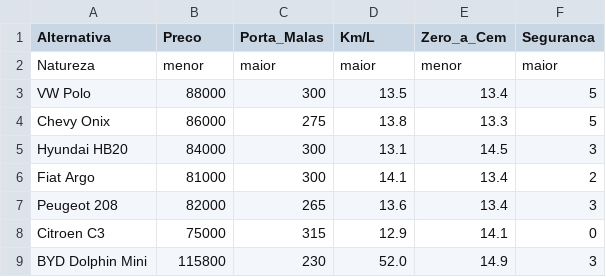
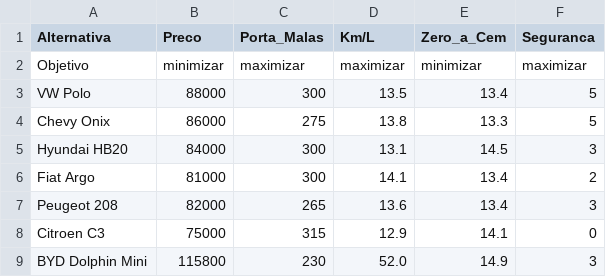
Before and after one commit to tiribsil/tdcc, a CSV file: t2/entrada.csv, drawn as a sheet; removed rows and columns are numbered as before the commit, all else as after; the diff names each change by its address in the sheet, - before the commit and + after, or states it on an @@ line.

```diff
--- a/t2/entrada.csv
+++ b/t2/entrada.csv
-row 2: Natureza | menor | maior | maior | menor | maior
+row 2: Objetivo | minimizar | maximizar | maximizar | minimizar | maximizar
```
Also changed, not shown: 1 other file.
